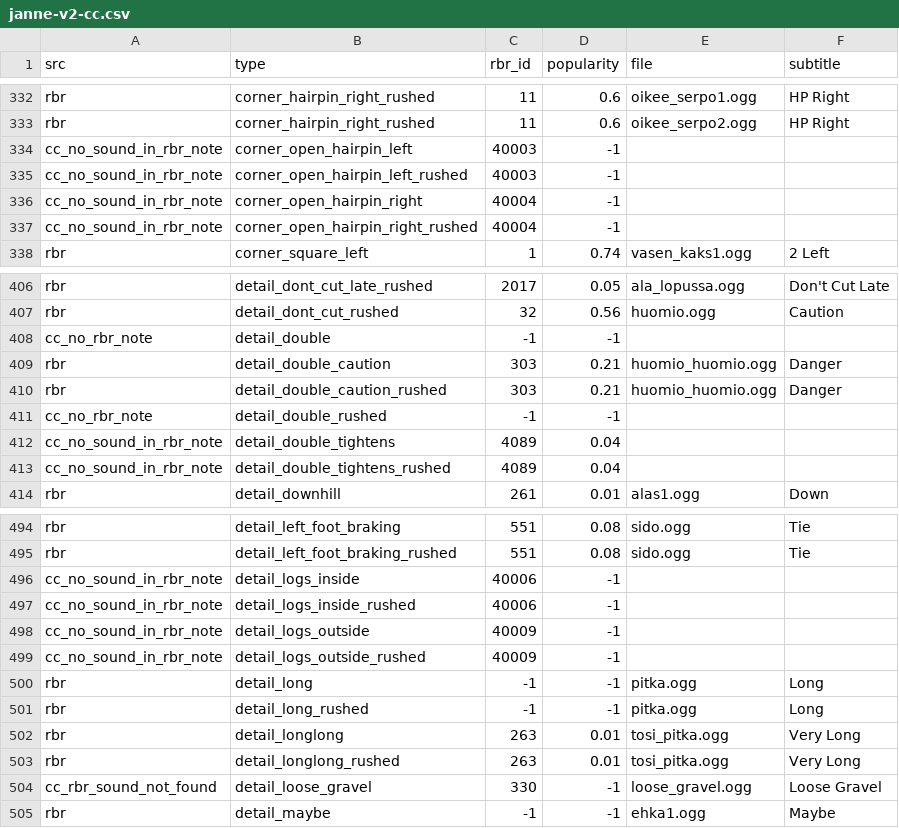
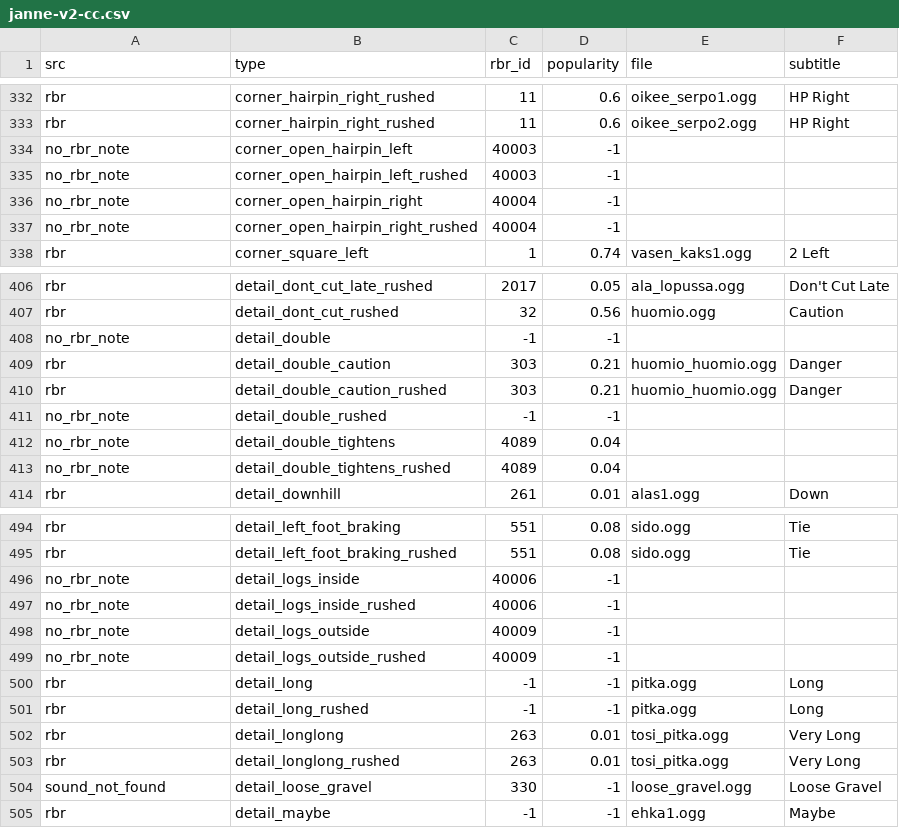
Before and after one commit to durandom/cc_codriver, a CSV file: out/janne-v2-cc.csv, drawn as a sheet; only a part is shown, gaps mark what is left out; the diff covers the shown part only.

```diff
--- a/out/janne-v2-cc.csv
+++ b/out/janne-v2-cc.csv
@@ -333,6 +333,6 @@ rbr,corner_hairpin_right_rushed,11,0.6,oikee_serpo1.ogg,HP Right
 rbr,corner_hairpin_right_rushed,11,0.6,oikee_serpo2.ogg,HP Right
-cc_no_sound_in_rbr_note,corner_open_hairpin_left,40003,-1,,
-cc_no_sound_in_rbr_note,corner_open_hairpin_left_rushed,40003,-1,,
-cc_no_sound_in_rbr_note,corner_open_hairpin_right,40004,-1,,
-cc_no_sound_in_rbr_note,corner_open_hairpin_right_rushed,40004,-1,,
+no_rbr_note,corner_open_hairpin_left,40003,-1,,
+no_rbr_note,corner_open_hairpin_left_rushed,40003,-1,,
+no_rbr_note,corner_open_hairpin_right,40004,-1,,
+no_rbr_note,corner_open_hairpin_right_rushed,40004,-1,,
 rbr,corner_square_left,1,0.74,vasen_kaks1.ogg,2 Left
@@ -407,8 +407,8 @@ rbr,detail_dont_cut_late_rushed,2017,0.05,ala_lopussa.ogg,Don't Cut Late
 rbr,detail_dont_cut_rushed,32,0.56,huomio.ogg,Caution
-cc_no_rbr_note,detail_double,-1,-1,,
+no_rbr_note,detail_double,-1,-1,,
 rbr,detail_double_caution,303,0.21,huomio_huomio.ogg,Danger
 rbr,detail_double_caution_rushed,303,0.21,huomio_huomio.ogg,Danger
-cc_no_rbr_note,detail_double_rushed,-1,-1,,
-cc_no_sound_in_rbr_note,detail_double_tightens,4089,0.04,,
-cc_no_sound_in_rbr_note,detail_double_tightens_rushed,4089,0.04,,
+no_rbr_note,detail_double_rushed,-1,-1,,
+no_rbr_note,detail_double_tightens,4089,0.04,,
+no_rbr_note,detail_double_tightens_rushed,4089,0.04,,
 rbr,detail_downhill,261,0.01,alas1.ogg,Down
@@ -495,6 +495,6 @@ rbr,detail_left_foot_braking,551,0.08,sido.ogg,Tie
 rbr,detail_left_foot_braking_rushed,551,0.08,sido.ogg,Tie
-cc_no_sound_in_rbr_note,detail_logs_inside,40006,-1,,
-cc_no_sound_in_rbr_note,detail_logs_inside_rushed,40006,-1,,
-cc_no_sound_in_rbr_note,detail_logs_outside,40009,-1,,
-cc_no_sound_in_rbr_note,detail_logs_outside_rushed,40009,-1,,
+no_rbr_note,detail_logs_inside,40006,-1,,
+no_rbr_note,detail_logs_inside_rushed,40006,-1,,
+no_rbr_note,detail_logs_outside,40009,-1,,
+no_rbr_note,detail_logs_outside_rushed,40009,-1,,
 rbr,detail_long,-1,-1,pitka.ogg,Long
@@ -503,3 +503,3 @@ rbr,detail_longlong,263,0.01,tosi_pitka.ogg,Very Long
 rbr,detail_longlong_rushed,263,0.01,tosi_pitka.ogg,Very Long
-cc_rbr_sound_not_found,detail_loose_gravel,330,-1,loose_gravel.ogg,Loose Gravel
+sound_not_found,detail_loose_gravel,330,-1,loose_gravel.ogg,Loose Gravel
 rbr,detail_maybe,-1,-1,ehka1.ogg,Maybe
```
Also changed, not shown: 32 edited cells elsewhere in this file, out/bollinger-cc.csv, 1 other file.
